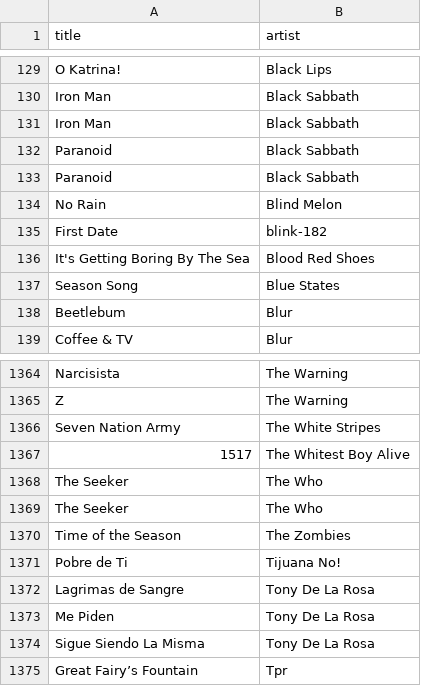
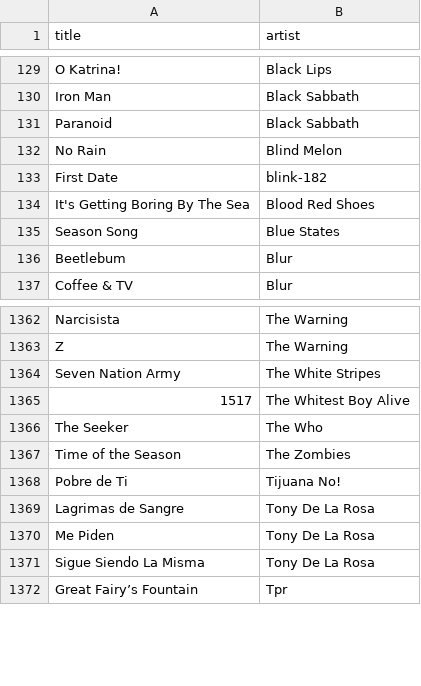
Before and after one commit to robertofcfm/music-taxonomy, a CSV file: catalog/songs_raw.csv, drawn as a sheet; only a part is shown, gaps mark what is left out; the diff names each change by its address in the sheet, - before the commit and + after, or states it on an @@ line.

```diff
--- a/catalog/songs_raw.csv
+++ b/catalog/songs_raw.csv
-row 131: Iron Man | Black Sabbath
-row 132: Paranoid | Black Sabbath
-row 1368: The Seeker | The Who
```
Also changed, not shown: 2 other files.
